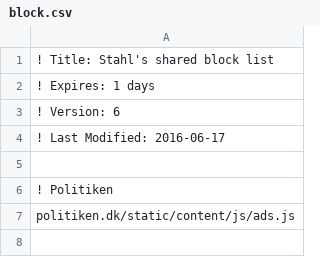
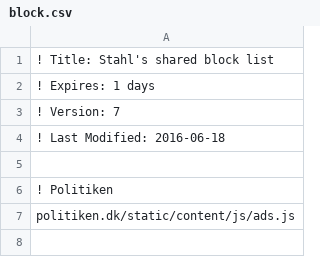
Before and after one commit to emilstahl/blocklist, a CSV file: block.csv, drawn as a sheet; only a part is shown.

Commit message:
Updated version

```diff
--- a/block.csv
+++ b/block.csv
@@ -2,4 +2,4 @@
 ! Expires: 1 days
-! Version: 6
-! Last Modified: 2016-06-17
+! Version: 7
+! Last Modified: 2016-06-18
 
```
